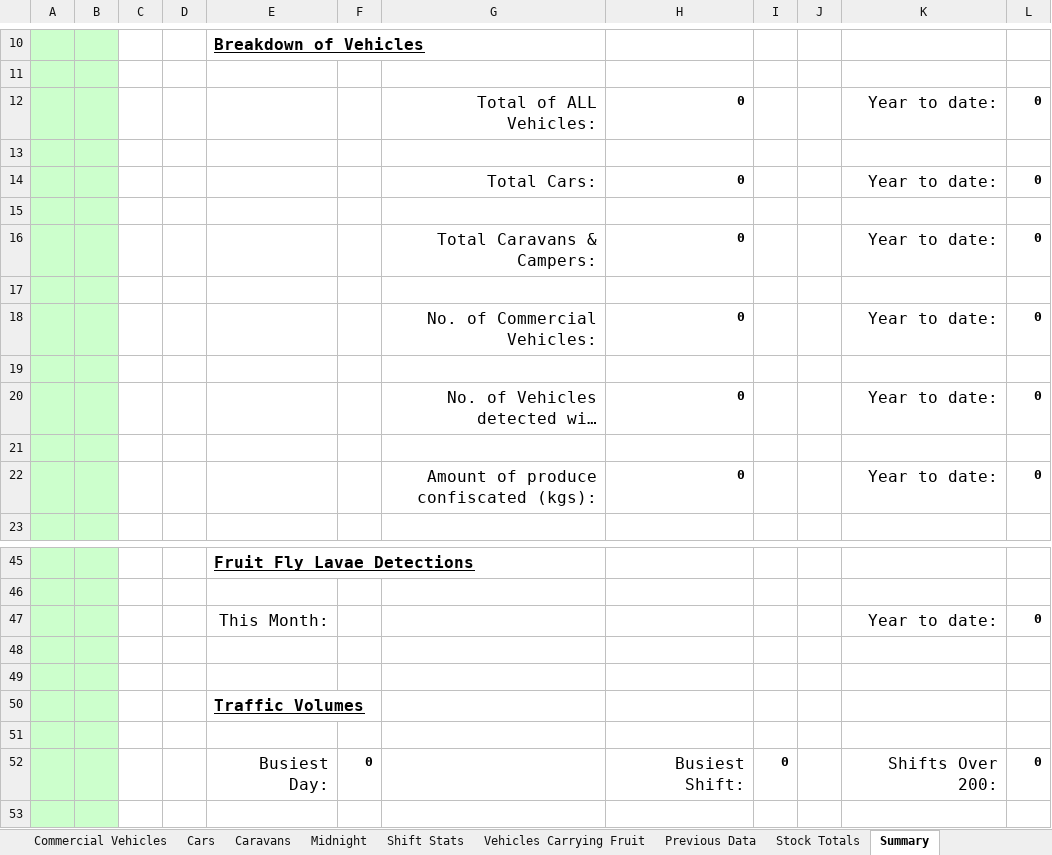
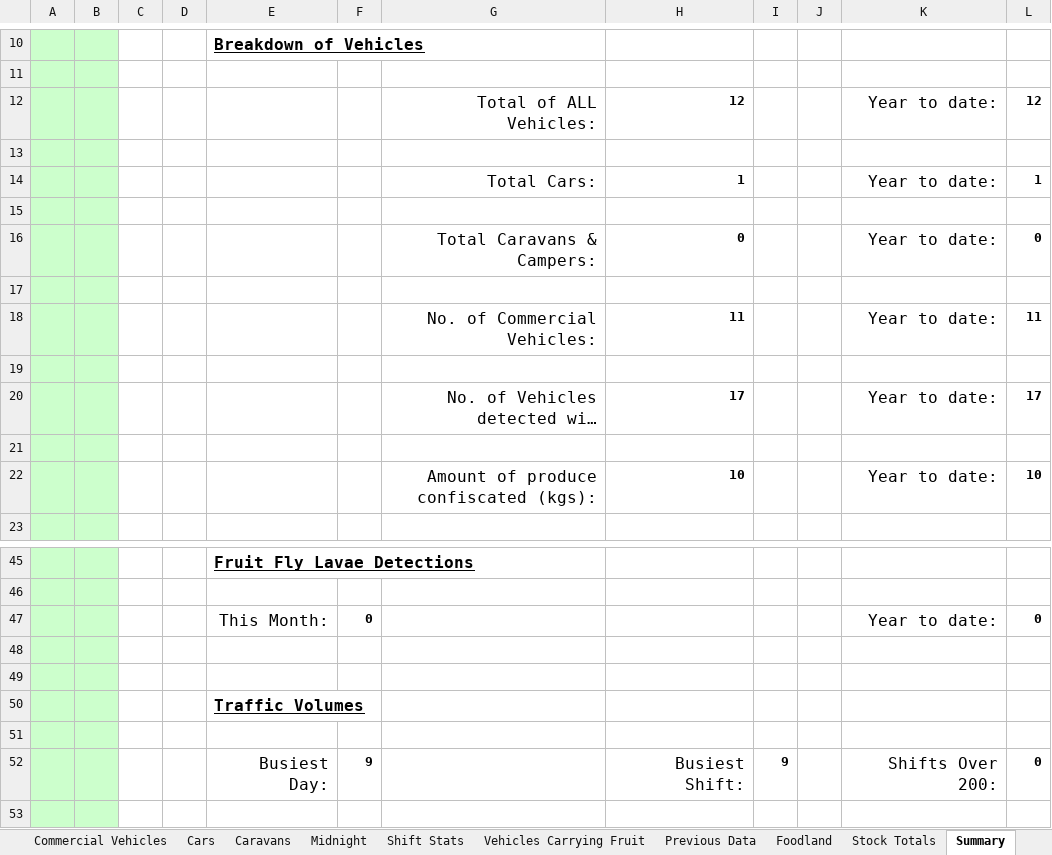
Before and after one commit to Blackpotch/MonthlyReport, an Excel workbook: MonthlyReport.xlsm, sheet Summary, drawn as a sheet; only a part is shown, gaps mark what is left out; long unchanged cells end in …; values as stored, in another font and other column widths than the file's, no borders; the diff names each change by its address in the sheet, - before the commit and + after, or states it on an @@ line.

Commit message:
Fix buttons on the input sheet

```diff
--- a/MonthlyReport.xlsm (sheet Summary)
+++ b/MonthlyReport.xlsm (sheet Summary)
@@ sheet tab unhidden: Foodland @@
-H12: 0
+H12: 12
-L12: 0
+L12: 12
-H14: 0
+H14: 1
-L14: 0
+L14: 1
-H18: 0
+H18: 11
-L18: 0
+L18: 11
-H20: 0
+H20: 17
-L20: 0
+L20: 17
-H22: 0
+H22: 10
-L22: 0
+L22: 10
-F47: (empty)
+F47: 0
-F52: 0
+F52: 9
-I52: 0
+I52: 9
```
Also changed, not shown: sheet Vehicles Carrying Fruit, sheet Cars, sheet Fruit Confiscated, sheet Shift Stats, sheet Commercial Vehicles, sheet Midnight, other sheet tabs, formulas that keep their value, charts or pictures, 1 other file.
